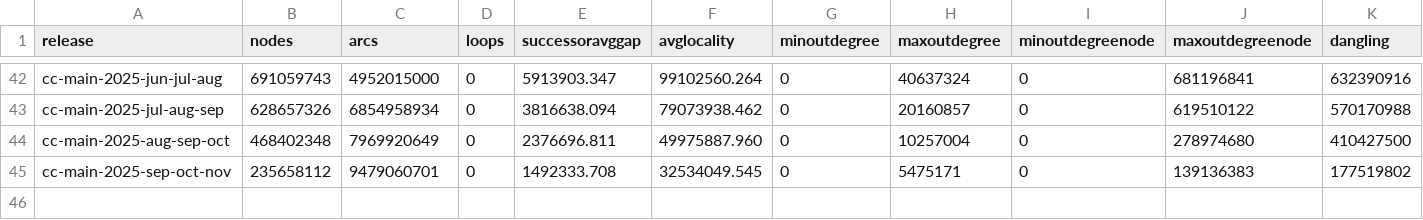
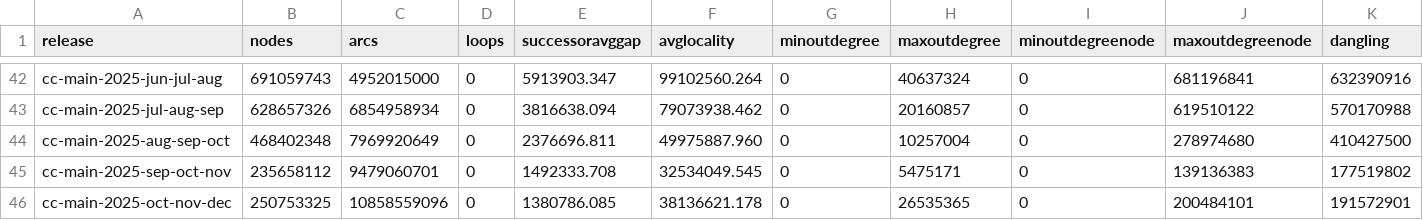
Before and after one commit to commoncrawl/cc-webgraph-statistics, a TSV file: docs/host.tsv, drawn as a sheet; only a part is shown, gaps mark what is left out; rows hold the shown columns only; the diff names each change by its address in the sheet, - before the commit and + after, or states it on an @@ line.

Commit message:
docs(history): add further notes from cc-main-2025-octonov-dec Web Graph

```diff
--- a/docs/host.tsv
+++ b/docs/host.tsv
+row 46: cc-main-2025-oct-nov-dec | 250753325 | 10858559096 | 0 | 1380786.085 | 38136621.178 | 0 | 26535365 | 0 | 200484101 | 191572901
```
Also changed, not shown: docs/domain.tsv, 16 other files.
